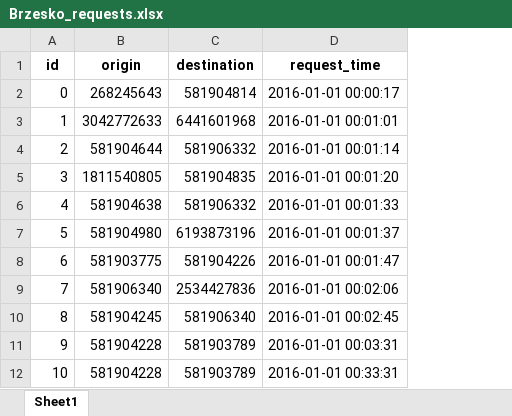
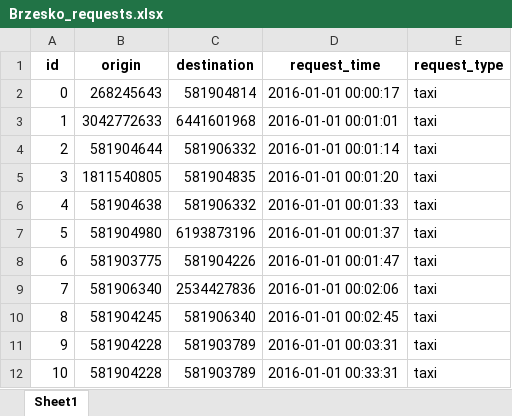
Before and after one commit to michallbujak/TransportPy, an Excel workbook: data/requests/Brzesko/Brzesko_requests.xlsx, sheet Sheet1, drawn as a sheet; values as stored, in another font and other column widths than the file's, no borders; the diff names each change by its address in the sheet, - before the commit and + after, or states it on an @@ line.

```diff
--- a/data/requests/Brzesko/Brzesko_requests.xlsx (sheet Sheet1)
+++ b/data/requests/Brzesko/Brzesko_requests.xlsx (sheet Sheet1)
+column E (request_type), rows 2-12: all taxi
```
Also changed, not shown: 8 other files.
